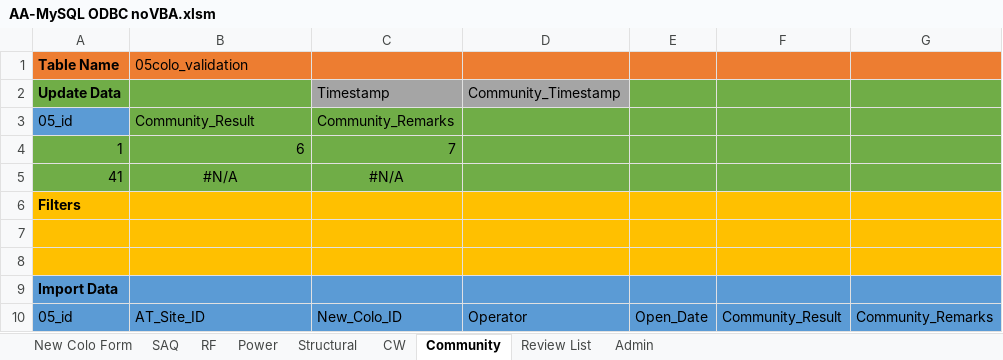
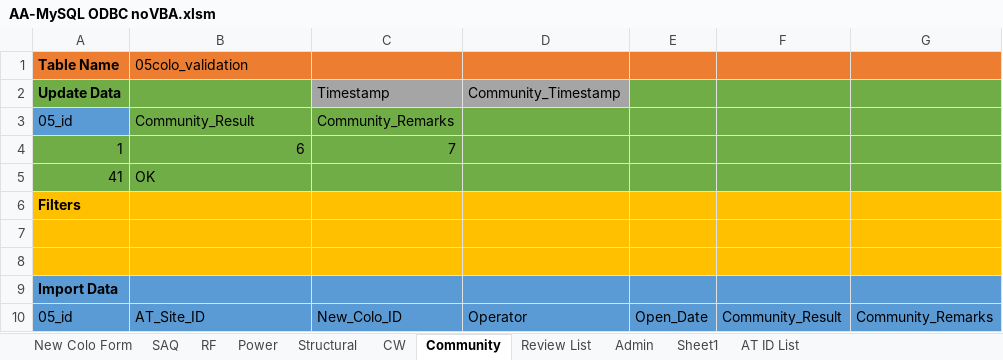
Before and after one commit to CRCX-Prod/VBA-Templates-Git, an Excel workbook: MySQL ODBC Excel/AA-MySQL ODBC noVBA.xlsm, sheet Community, drawn as a sheet; only a part is shown; values as stored, in another font and other column widths than the file's, no borders; charts and pictures and table styles not drawn; the diff covers the shown part only; the diff names each change by its address in the sheet, - before the commit and + after, or states it on an @@ line.

```diff
--- a/MySQL ODBC Excel/AA-MySQL ODBC noVBA.xlsm (sheet Community)
+++ b/MySQL ODBC Excel/AA-MySQL ODBC noVBA.xlsm (sheet Community)
+sheet tab: Sheet1
@@ sheet tab unhidden: AT ID List @@
-B5: #N/A
+B5: OK
-B5 alignment: center
+B5 alignment: left
-C5: #N/A
+C5: (empty)
```
Also changed, not shown: 58 added rows elsewhere in this sheet, sheet Admin, 2 other files.
